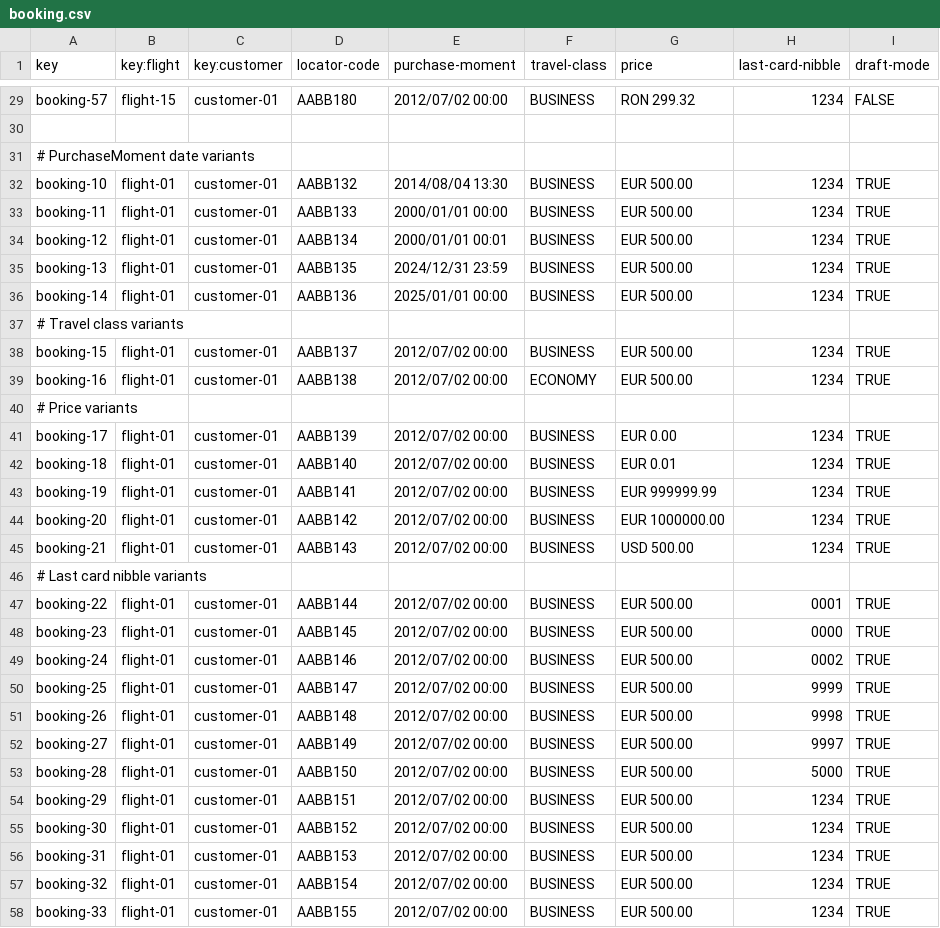
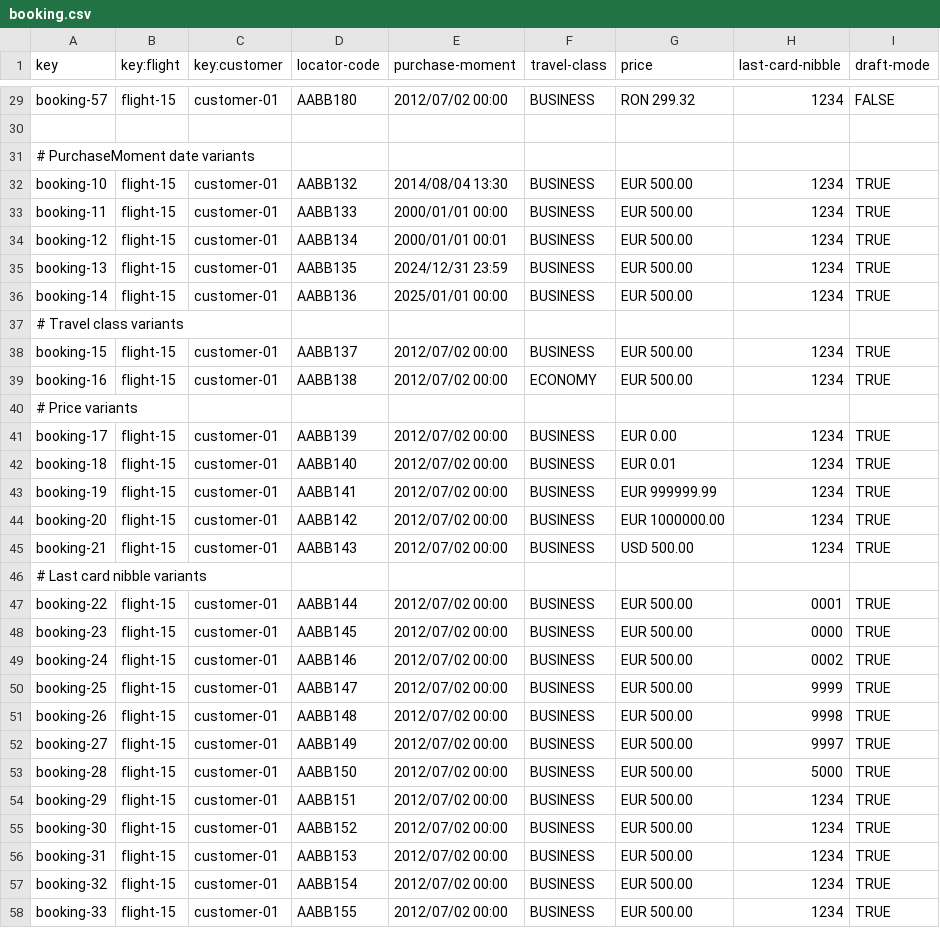
Before and after one commit to javiarellanoo/Acme-ANS, a CSV file: src/main/resources/WEB-INF/data/sample/booking.csv, drawn as a sheet; only a part is shown, gaps mark what is left out; the diff covers the shown part only.

Commit message:
refactor: Update booking records to ensure consistent flight references and passenger assignments

```diff
--- a/src/main/resources/WEB-INF/data/sample/booking.csv
+++ b/src/main/resources/WEB-INF/data/sample/booking.csv
@@ -31,28 +31,28 @@ booking-57,flight-15,customer-01,AABB180,2012/07/02 00:00,BUSINESS,RON 299.32,12
 # PurchaseMoment date variants
-booking-10,flight-01,customer-01,AABB132,2014/08/04 13:30,BUSINESS,EUR 500.00,1234,TRUE
-booking-11,flight-01,customer-01,AABB133,2000/01/01 00:00,BUSINESS,EUR 500.00,1234,TRUE
-booking-12,flight-01,customer-01,AABB134,2000/01/01 00:01,BUSINESS,EUR 500.00,1234,TRUE
-booking-13,flight-01,customer-01,AABB135,2024/12/31 23:59,BUSINESS,EUR 500.00,1234,TRUE
-booking-14,flight-01,customer-01,AABB136,2025/01/01 00:00,BUSINESS,EUR 500.00,1234,TRUE
+booking-10,flight-15,customer-01,AABB132,2014/08/04 13:30,BUSINESS,EUR 500.00,1234,TRUE
+booking-11,flight-15,customer-01,AABB133,2000/01/01 00:00,BUSINESS,EUR 500.00,1234,TRUE
+booking-12,flight-15,customer-01,AABB134,2000/01/01 00:01,BUSINESS,EUR 500.00,1234,TRUE
+booking-13,flight-15,customer-01,AABB135,2024/12/31 23:59,BUSINESS,EUR 500.00,1234,TRUE
+booking-14,flight-15,customer-01,AABB136,2025/01/01 00:00,BUSINESS,EUR 500.00,1234,TRUE
 # Travel class variants
-booking-15,flight-01,customer-01,AABB137,2012/07/02 00:00,BUSINESS,EUR 500.00,1234,TRUE
-booking-16,flight-01,customer-01,AABB138,2012/07/02 00:00,ECONOMY,EUR 500.00,1234,TRUE
+booking-15,flight-15,customer-01,AABB137,2012/07/02 00:00,BUSINESS,EUR 500.00,1234,TRUE
+booking-16,flight-15,customer-01,AABB138,2012/07/02 00:00,ECONOMY,EUR 500.00,1234,TRUE
 # Price variants
-booking-17,flight-01,customer-01,AABB139,2012/07/02 00:00,BUSINESS,EUR 0.00,1234,TRUE
-booking-18,flight-01,customer-01,AABB140,2012/07/02 00:00,BUSINESS,EUR 0.01,1234,TRUE
-booking-19,flight-01,customer-01,AABB141,2012/07/02 00:00,BUSINESS,EUR 999999.99,1234,TRUE
-booking-20,flight-01,customer-01,AABB142,2012/07/02 00:00,BUSINESS,EUR 1000000.00,1234,TRUE
-booking-21,flight-01,customer-01,AABB143,2012/07/02 00:00,BUSINESS,USD 500.00,1234,TRUE
+booking-17,flight-15,customer-01,AABB139,2012/07/02 00:00,BUSINESS,EUR 0.00,1234,TRUE
+booking-18,flight-15,customer-01,AABB140,2012/07/02 00:00,BUSINESS,EUR 0.01,1234,TRUE
+booking-19,flight-15,customer-01,AABB141,2012/07/02 00:00,BUSINESS,EUR 999999.99,1234,TRUE
+booking-20,flight-15,customer-01,AABB142,2012/07/02 00:00,BUSINESS,EUR 1000000.00,1234,TRUE
+booking-21,flight-15,customer-01,AABB143,2012/07/02 00:00,BUSINESS,USD 500.00,1234,TRUE
 # Last card nibble variants
-booking-22,flight-01,customer-01,AABB144,2012/07/02 00:00,BUSINESS,EUR 500.00,0001,TRUE
-booking-23,flight-01,customer-01,AABB145,2012/07/02 00:00,BUSINESS,EUR 500.00,0000,TRUE
-booking-24,flight-01,customer-01,AABB146,2012/07/02 00:00,BUSINESS,EUR 500.00,0002,TRUE
-booking-25,flight-01,customer-01,AABB147,2012/07/02 00:00,BUSINESS,EUR 500.00,9999,TRUE
-booking-26,flight-01,customer-01,AABB148,2012/07/02 00:00,BUSINESS,EUR 500.00,9998,TRUE
-booking-27,flight-01,customer-01,AABB149,2012/07/02 00:00,BUSINESS,EUR 500.00,9997,TRUE
-booking-28,flight-01,customer-01,AABB150,2012/07/02 00:00,BUSINESS,EUR 500.00,5000,TRUE
-booking-29,flight-01,customer-01,AABB151,2012/07/02 00:00,BUSINESS,EUR 500.00,1234,TRUE
-booking-30,flight-01,customer-01,AABB152,2012/07/02 00:00,BUSINESS,EUR 500.00,1234,TRUE
-booking-31,flight-01,customer-01,AABB153,2012/07/02 00:00,BUSINESS,EUR 500.00,1234,TRUE
-booking-32,flight-01,customer-01,AABB154,2012/07/02 00:00,BUSINESS,EUR 500.00,1234,TRUE
-booking-33,flight-01,customer-01,AABB155,2012/07/02 00:00,BUSINESS,EUR 500.00,1234,TRUE
+booking-22,flight-15,customer-01,AABB144,2012/07/02 00:00,BUSINESS,EUR 500.00,0001,TRUE
+booking-23,flight-15,customer-01,AABB145,2012/07/02 00:00,BUSINESS,EUR 500.00,0000,TRUE
+booking-24,flight-15,customer-01,AABB146,2012/07/02 00:00,BUSINESS,EUR 500.00,0002,TRUE
+booking-25,flight-15,customer-01,AABB147,2012/07/02 00:00,BUSINESS,EUR 500.00,9999,TRUE
+booking-26,flight-15,customer-01,AABB148,2012/07/02 00:00,BUSINESS,EUR 500.00,9998,TRUE
+booking-27,flight-15,customer-01,AABB149,2012/07/02 00:00,BUSINESS,EUR 500.00,9997,TRUE
+booking-28,flight-15,customer-01,AABB150,2012/07/02 00:00,BUSINESS,EUR 500.00,5000,TRUE
+booking-29,flight-15,customer-01,AABB151,2012/07/02 00:00,BUSINESS,EUR 500.00,1234,TRUE
+booking-30,flight-15,customer-01,AABB152,2012/07/02 00:00,BUSINESS,EUR 500.00,1234,TRUE
+booking-31,flight-15,customer-01,AABB153,2012/07/02 00:00,BUSINESS,EUR 500.00,1234,TRUE
+booking-32,flight-15,customer-01,AABB154,2012/07/02 00:00,BUSINESS,EUR 500.00,1234,TRUE
+booking-33,flight-15,customer-01,AABB155,2012/07/02 00:00,BUSINESS,EUR 500.00,1234,TRUE
```
Also changed, not shown: 17 edited cells elsewhere in this file, src/main/resources/WEB-INF/data/sample/booking-record.csv.
